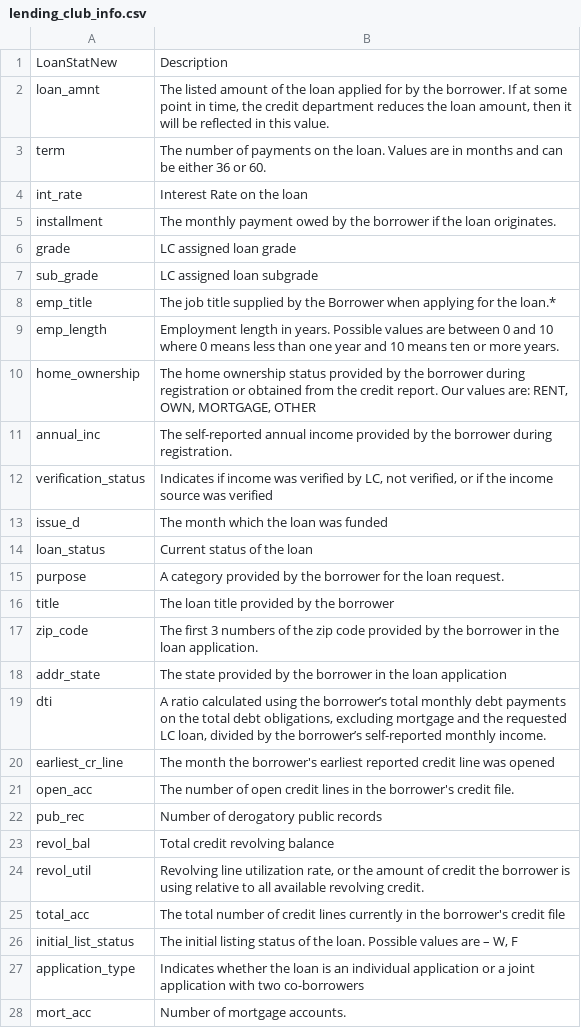
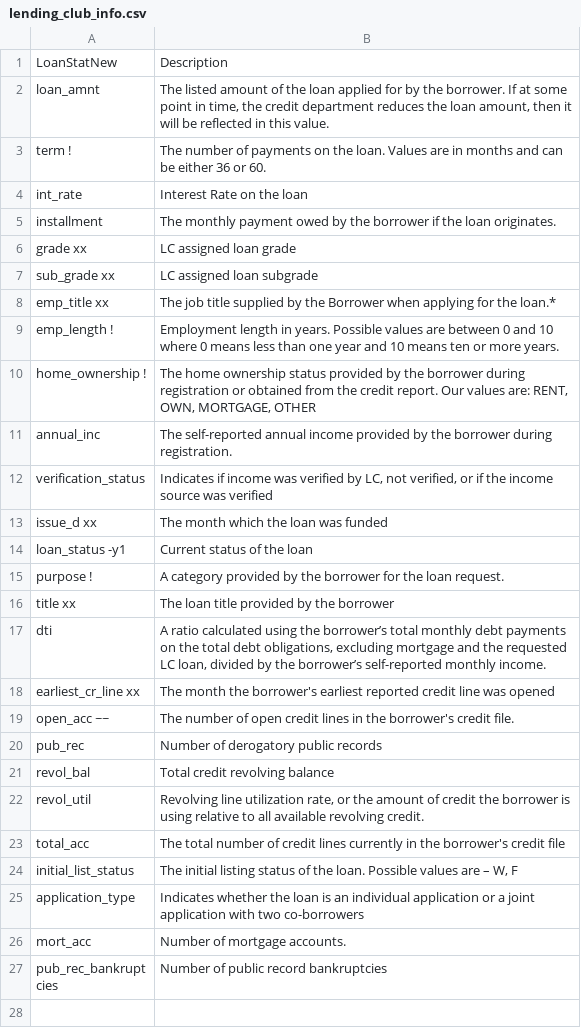
Before and after one commit to himanshu238/DataScience, a CSV file: dt_ rf/lending_club_info.csv, drawn as a sheet; only a part is shown; the shorter side is filled out with more unchanged rows; removed rows and columns are numbered as before the commit, all else as after; the diff names each change by its address in the sheet, - before the commit and + after, or states it on an @@ line.

```diff
--- a/dt_ rf/lending_club_info.csv
+++ b/dt_ rf/lending_club_info.csv
-A3: term
+A3: term !
-A6: grade
+A6: grade xx
-A7: sub_grade
+A7: sub_grade xx
-A8: emp_title
+A8: emp_title xx
-A9: emp_length
+A9: emp_length !
-A10: home_ownership
+A10: home_ownership !
-A13: issue_d
+A13: issue_d xx
-A14: loan_status
+A14: loan_status -y1
-A15: purpose
+A15: purpose !
-A16: title
+A16: title xx
-row 17: zip_code | The first 3 numbers of the zip code provided by the borrower in the loan application.
-row 18: addr_state | The state provided by the borrower in the loan application
-A18: earliest_cr_line
+A18: earliest_cr_line xx
-A19: open_acc
+A19: open_acc ~~
```
Also changed, not shown: 9 other files.
